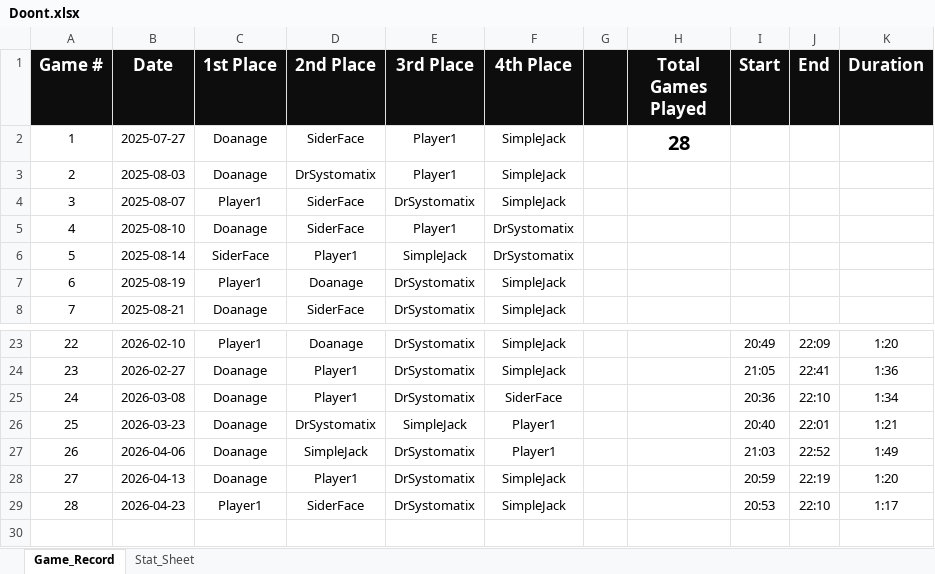
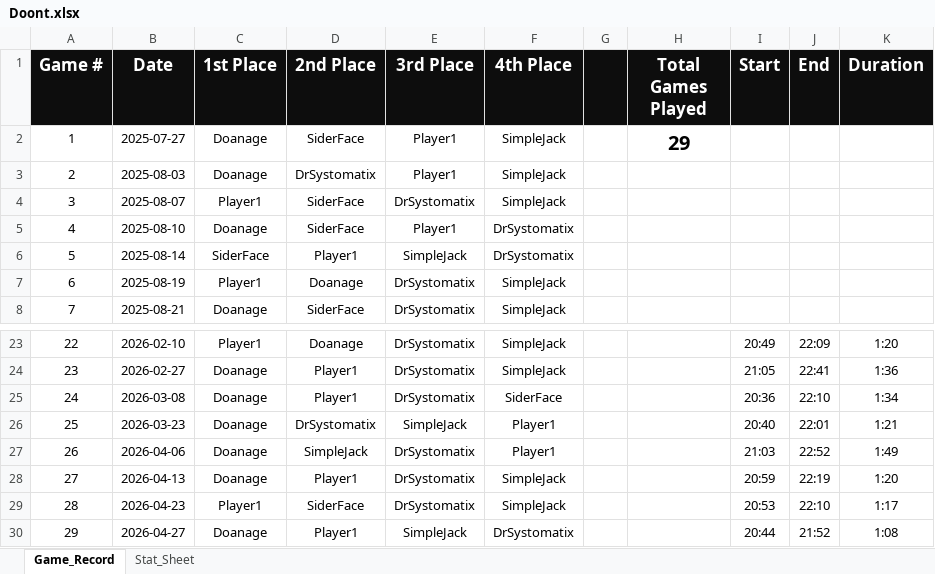
Before and after one commit to charles-m-doan/doont, an Excel workbook: Doont.xlsx, sheet Game_Record, drawn as a sheet; only a part is shown, gaps mark what is left out; values as stored, in another font and other column widths than the file's, no borders; the diff names each change by its address in the sheet, - before the commit and + after, or states it on an @@ line.

```diff
--- a/Doont.xlsx (sheet Game_Record)
+++ b/Doont.xlsx (sheet Game_Record)
-H2 (Total Games Played): 28
+H2 (Total Games Played): 29
+row 30: 29 | 2026-04-27 | Doanage | Player1 | SimpleJack | DrSystomatix |  |  | 20:44 | 21:52 | 1:08
```
Also changed, not shown: sheet Stat_Sheet, 1 other file.
